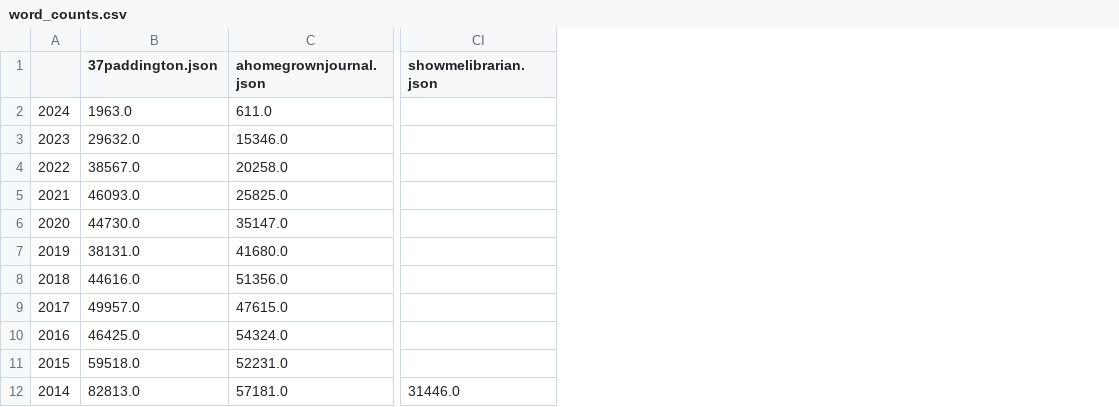
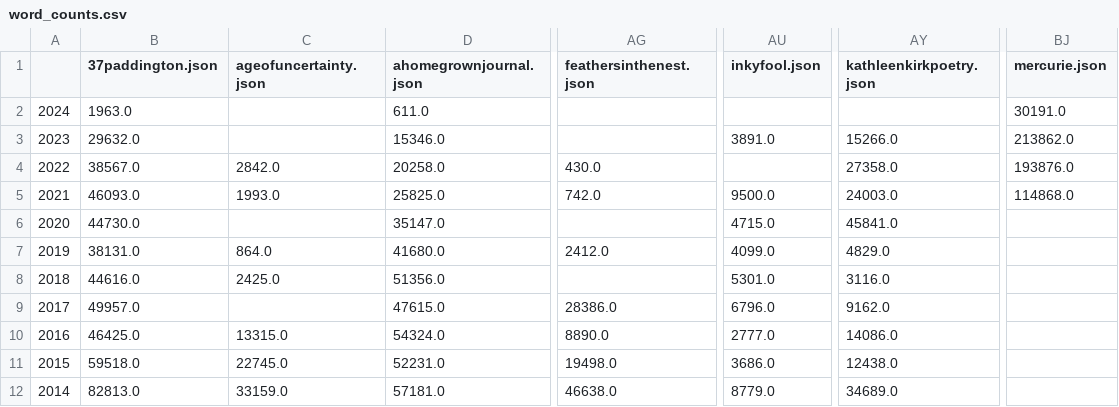
Before and after one commit to Nik-Mar/blogspot_scraper, a CSV file: prevalence_dev/word_counts.csv, drawn as a sheet; only a part is shown, gaps mark what is left out; removed rows and columns are numbered as before the commit, all else as after; the diff names each change by its address in the sheet, - before the commit and + after, or states it on an @@ line.

Commit message:
new word counts

```diff
--- a/prevalence_dev/word_counts.csv
+++ b/prevalence_dev/word_counts.csv
+column C (ageofuncertainty.json), rows 4-12: 2842.0 | 1993.0 |  | 864.0 | 2425.0 |  | 13315.0 | 22745.0 | 33159.0
+column AG (feathersinthenest.json), rows 4-12: 430.0 | 742.0 |  | 2412.0 |  | 28386.0 | 8890.0 | 19498.0 | 46638.0
+column AU (inkyfool.json), rows 3-12: 3891.0 |  | 9500.0 | 4715.0 | 4099.0 | 5301.0 | 6796.0 | 2777.0 | 3686.0 | 8779.0
+column AY (kathleenkirkpoetry.json), rows 3-12: 15266.0 | 27358.0 | 24003.0 | 45841.0 | 4829.0 | 3116.0 | 9162.0 | 14086.0 | 12438.0 | 34689.0
+column BJ (mercurie.json), rows 2-5: 30191.0 | 213862.0 | 193876.0 | 114868.0
-column CI (showmelibrarian.json), row 12: 31446.0
```
